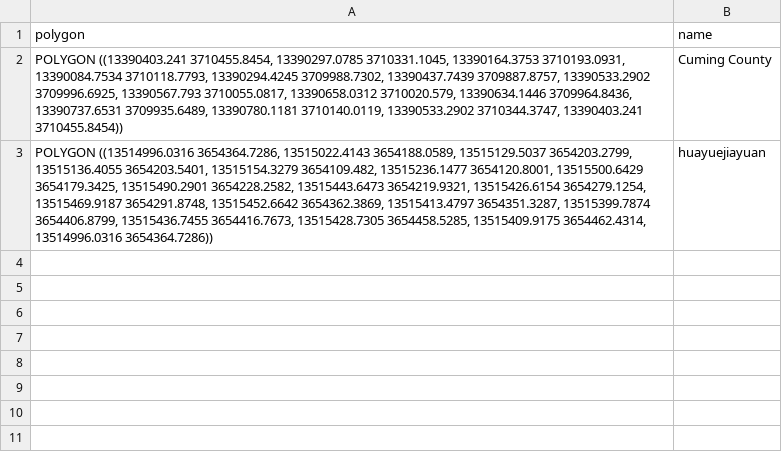
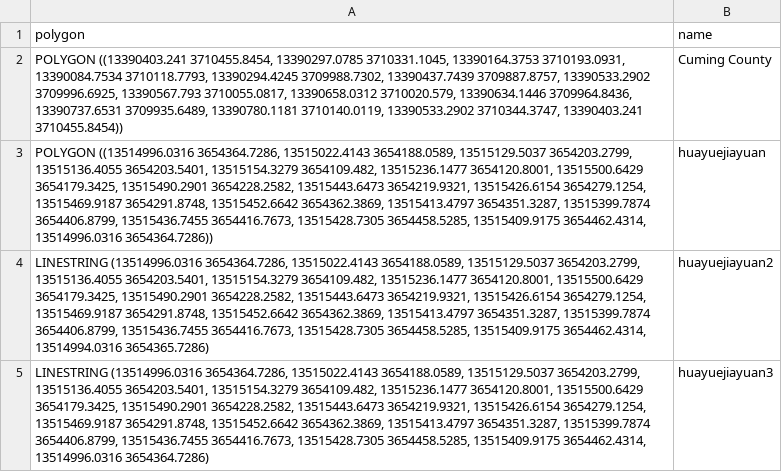
Before and after one commit to xiaomin0322/my-spark2.4_wordcount, a CSV file: data/geo.csv, drawn as a sheet; the diff names each change by its address in the sheet, - before the commit and + after, or states it on an @@ line.

```diff
--- a/data/geo.csv
+++ b/data/geo.csv
+row 4: LINESTRING (13514996.0316 3654364.7286, 13515022.4143 3654188.0589, 13515129.5037 3654203.2799, 13515136.4055 3654203.5401, 13515154.3279 3654109.482, 13515236.1477 3654120.8001, 13515500.6429 3654179.3425, 13515490.2901 3654228.2582, 13515443.6473 3654219.9321, 13515426.6154 3654279.1254, 13515469.9187 3654291.8748, 13515452.6642 3654362.3869, 13515413.4797 3654351.3287, 13515399.7874 3654406.8799, 13515436.7455 3654416.7673, 13515428.7305 3654458.5285, 13515409.9175 3654462.4314, 13514994.0316 3654365.7286) | huayuejiayuan2
+row 5: LINESTRING (13514996.0316 3654364.7286, 13515022.4143 3654188.0589, 13515129.5037 3654203.2799, 13515136.4055 3654203.5401, 13515154.3279 3654109.482, 13515236.1477 3654120.8001, 13515500.6429 3654179.3425, 13515490.2901 3654228.2582, 13515443.6473 3654219.9321, 13515426.6154 3654279.1254, 13515469.9187 3654291.8748, 13515452.6642 3654362.3869, 13515413.4797 3654351.3287, 13515399.7874 3654406.8799, 13515436.7455 3654416.7673, 13515428.7305 3654458.5285, 13515409.9175 3654462.4314, 13514996.0316 3654364.7286) | huayuejiayuan3
```
Also changed, not shown: 6 other files.
